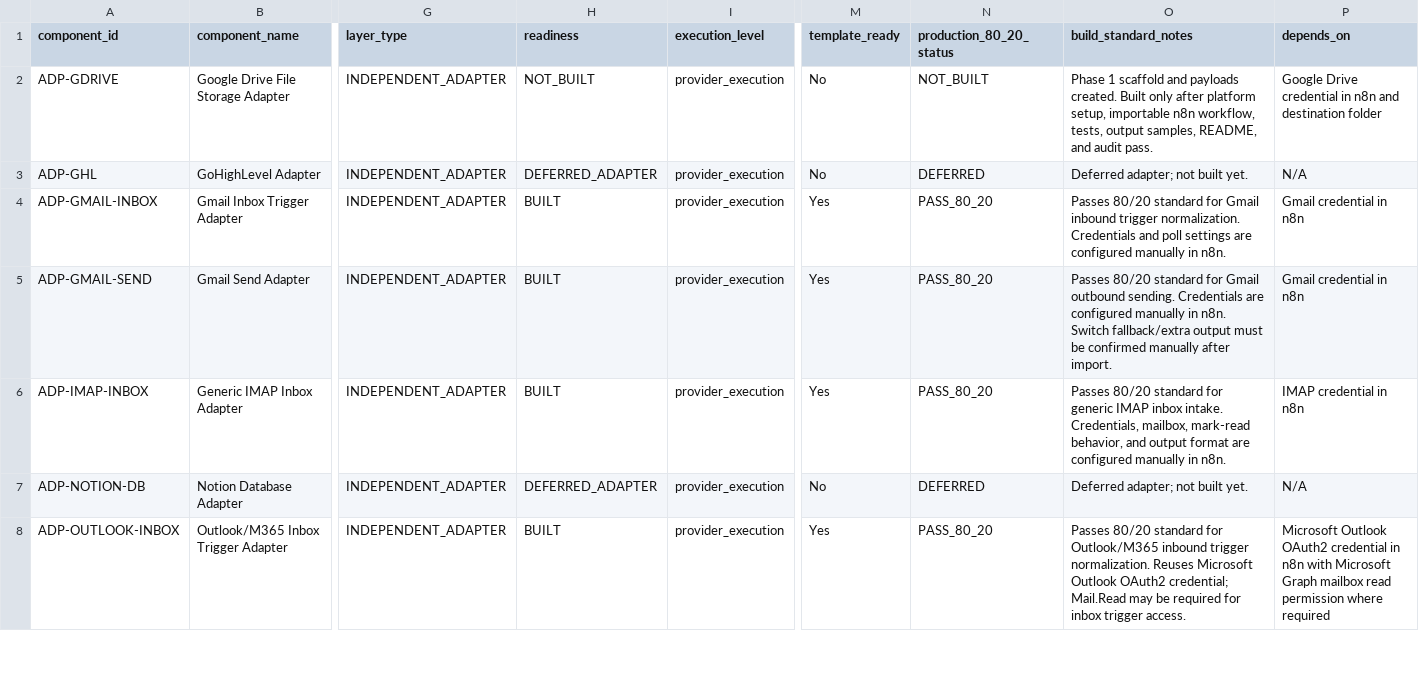
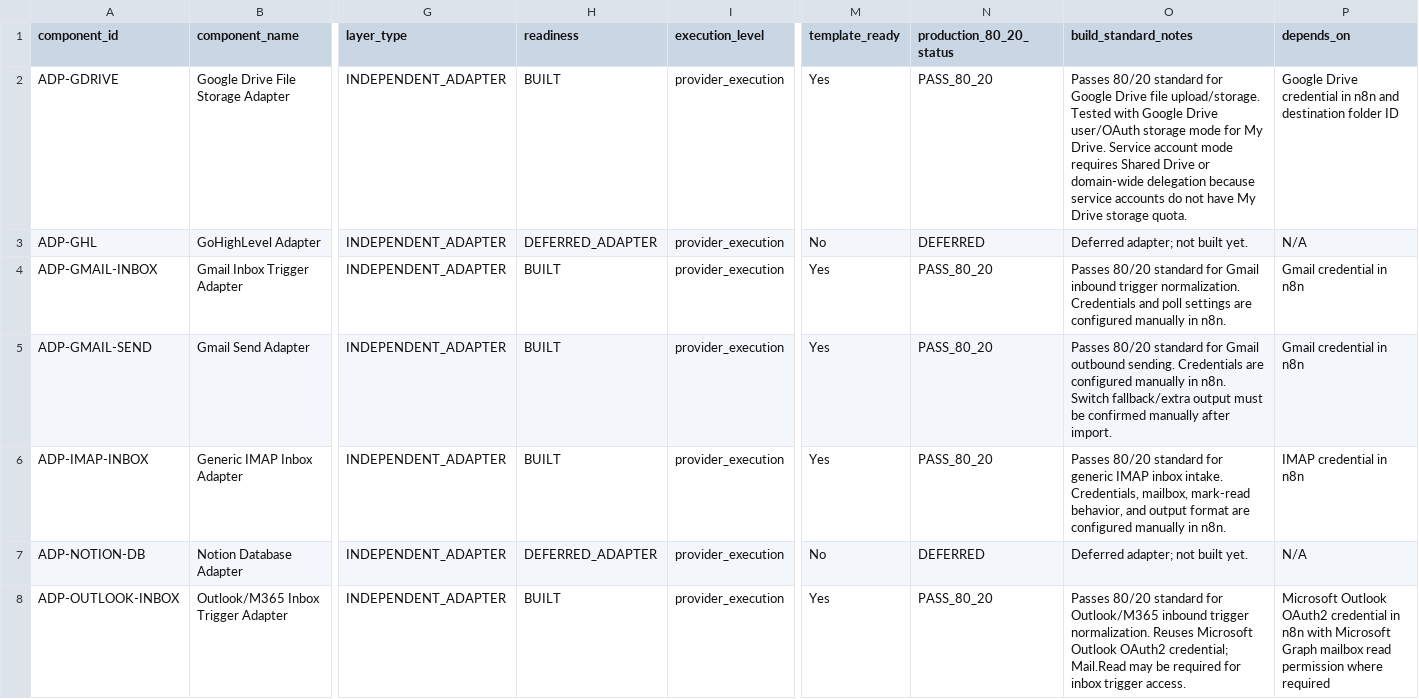
Before and after one commit to LexNovaHQ/automation-library, a CSV file: audit/config/component-classification.csv, drawn as a sheet; only a part is shown, gaps mark what is left out; the diff names each change by its address in the sheet, - before the commit and + after, or states it on an @@ line.

Commit message:
Build ADP-GDRIVE Google Drive file storage adapter

```diff
--- a/audit/config/component-classification.csv
+++ b/audit/config/component-classification.csv
-H2 (readiness): NOT_BUILT
+H2 (readiness): BUILT
-M2 (template_ready): No
+M2 (template_ready): Yes
-N2 (production_80_20_status): NOT_BUILT
+N2 (production_80_20_status): PASS_80_20
-O2 (build_standard_notes): Phase 1 scaffold and payloads created. Built only after platform setup, importable n8n workflow, tests, output samples, README, and audit pass.
+O2 (build_standard_notes): Passes 80/20 standard for Google Drive file upload/storage. Tested with Google Drive user/OAuth storage mode for My Drive. Service account mode requires Shared Drive or domain-wide delegation because service accounts do not have My Drive storage quota.
-P2 (depends_on): …destination folder
+P2 (depends_on): …destination folder ID
```
Also changed, not shown: audit/config/category-2-adapter-family-roadmap.csv, audit/reports/primary-category-80-20-audit.csv, 16 other files.
